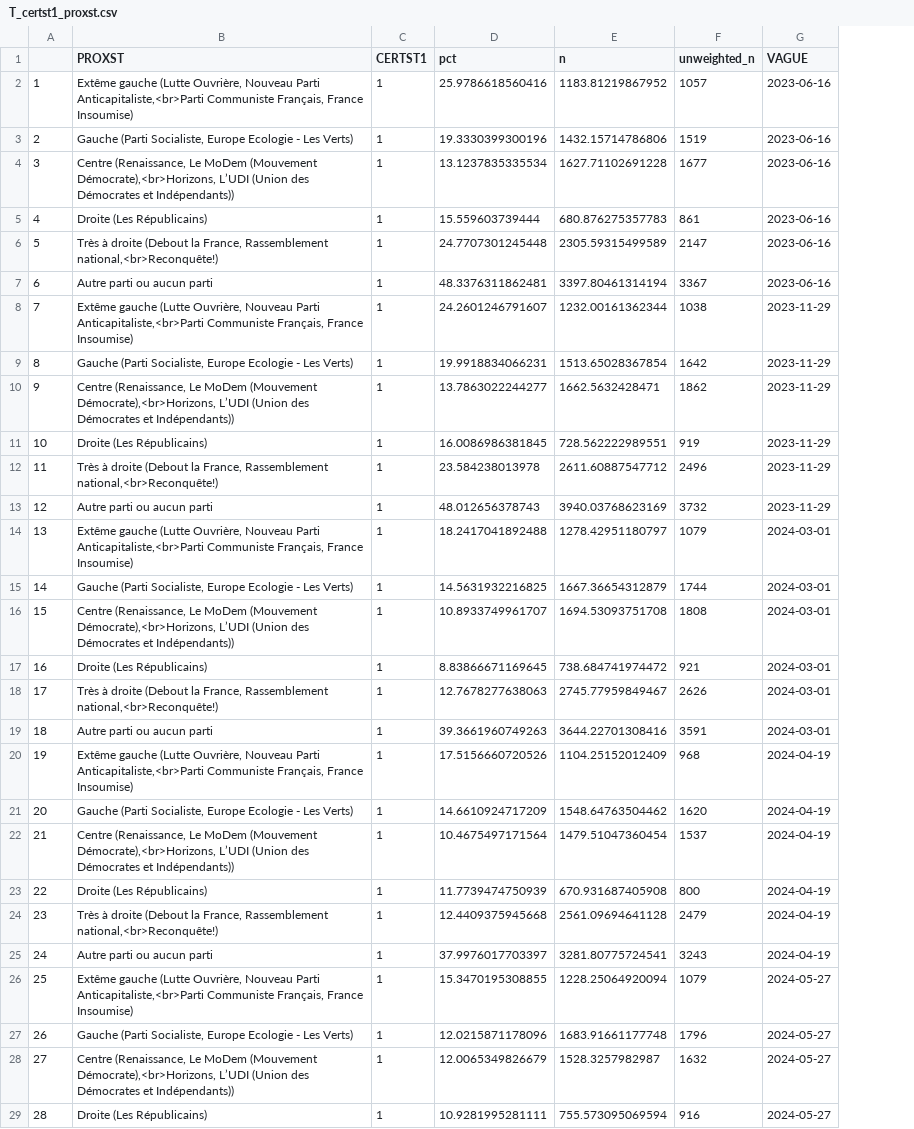
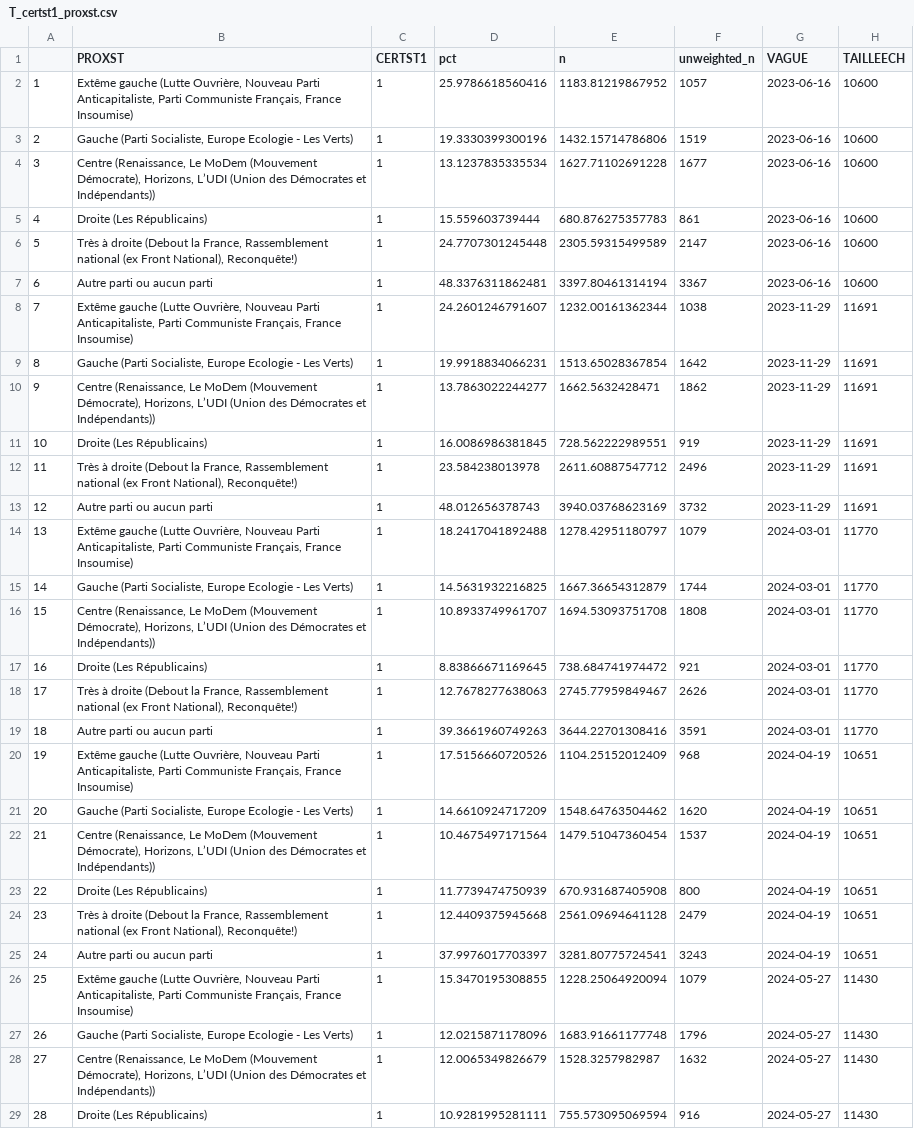
Before and after one commit to CEVIPOF/shiny_europe, a CSV file: data/T_certst1_proxst.csv, drawn as a sheet; only a part is shown; the diff covers the shown part only; the diff names each change by its address in the sheet, - before the commit and + after, or states it on an @@ line.

Commit message:
data for september update

```diff
--- a/data/T_certst1_proxst.csv
+++ b/data/T_certst1_proxst.csv
+column H (TAILLEECH), rows 2-29: 10600 | 10600 | 10600 | 10600 | 10600 | 10600 | 11691 | 11691 | 11691 | 11691 | 11691 | 11691 | 11770 | 11770 | 11770 | 11770 | 11770 | 11770 | 10651 | 10651 | 10651 | 10651 | 10651 | 10651 | 11430 | 11430 | 11430 | 11430
-B2 (PROXST): …Nouveau Parti Anticapitaliste,<br>Parti Communiste Français,…
+B2 (PROXST): …Nouveau Parti Anticapitaliste, Parti Communiste Français,…
-B4 (PROXST): …MoDem (Mouvement Démocrate),<br>Horizons, L’UDI (Union…
+B4 (PROXST): …MoDem (Mouvement Démocrate), Horizons, L’UDI (Union…
-B6 (PROXST): …France, Rassemblement national,<br>Reconquête!)
+B6 (PROXST): …France, Rassemblement national (ex Front National), Reconquête!)
-B8 (PROXST): …Nouveau Parti Anticapitaliste,<br>Parti Communiste Français,…
+B8 (PROXST): …Nouveau Parti Anticapitaliste, Parti Communiste Français,…
-B10 (PROXST): …MoDem (Mouvement Démocrate),<br>Horizons, L’UDI (Union…
+B10 (PROXST): …MoDem (Mouvement Démocrate), Horizons, L’UDI (Union…
-B12 (PROXST): …France, Rassemblement national,<br>Reconquête!)
+B12 (PROXST): …France, Rassemblement national (ex Front National), Reconquête!)
-B14 (PROXST): …Nouveau Parti Anticapitaliste,<br>Parti Communiste Français,…
+B14 (PROXST): …Nouveau Parti Anticapitaliste, Parti Communiste Français,…
-B16 (PROXST): …MoDem (Mouvement Démocrate),<br>Horizons, L’UDI (Union…
+B16 (PROXST): …MoDem (Mouvement Démocrate), Horizons, L’UDI (Union…
-B18 (PROXST): …France, Rassemblement national,<br>Reconquête!)
+B18 (PROXST): …France, Rassemblement national (ex Front National), Reconquête!)
-B20 (PROXST): …Nouveau Parti Anticapitaliste,<br>Parti Communiste Français,…
+B20 (PROXST): …Nouveau Parti Anticapitaliste, Parti Communiste Français,…
-B22 (PROXST): …MoDem (Mouvement Démocrate),<br>Horizons, L’UDI (Union…
+B22 (PROXST): …MoDem (Mouvement Démocrate), Horizons, L’UDI (Union…
-B24 (PROXST): …France, Rassemblement national,<br>Reconquête!)
+B24 (PROXST): …France, Rassemblement national (ex Front National), Reconquête!)
-B26 (PROXST): …Nouveau Parti Anticapitaliste,<br>Parti Communiste Français,…
+B26 (PROXST): …Nouveau Parti Anticapitaliste, Parti Communiste Français,…
-B28 (PROXST): …MoDem (Mouvement Démocrate),<br>Horizons, L’UDI (Union…
+B28 (PROXST): …MoDem (Mouvement Démocrate), Horizons, L’UDI (Union…
```
Also changed, not shown: 1 edited cell elsewhere in this file, data/T_certst1_pcsist.csv, data/T_certst1_reg13st.csv, 22 other files.
